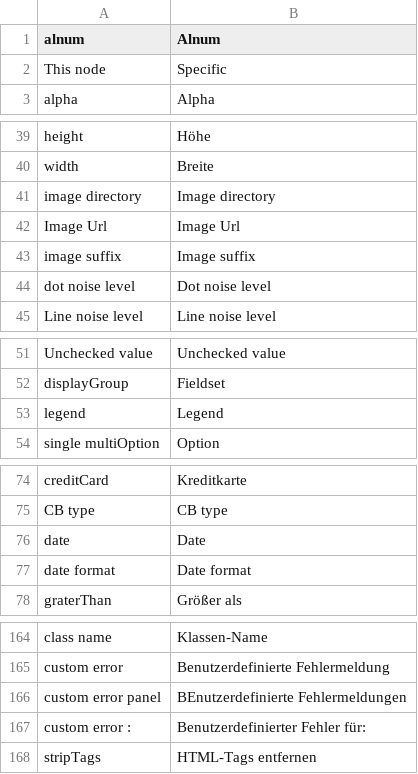
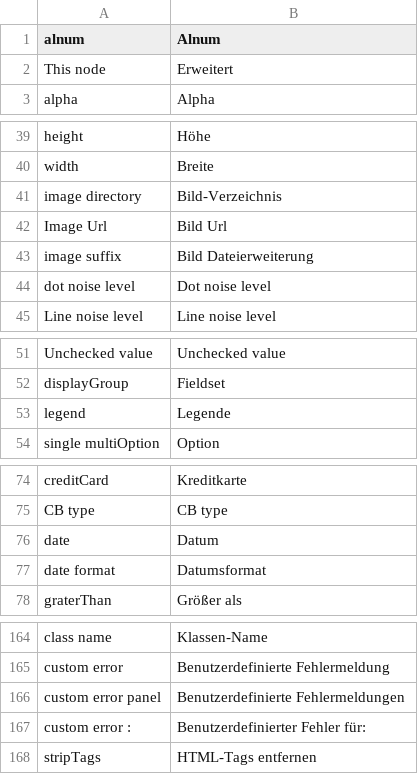
Before and after one commit to dachcom-digital/pimcore-formbuilder, a CSV file: static/texts/de.csv, drawn as a sheet; only a part is shown, gaps mark what is left out.

Commit message:
add some translations

```diff
--- a/static/texts/de.csv
+++ b/static/texts/de.csv
@@ -1,3 +1,3 @@
 "alnum","Alnum"
-"This node","Specific"
+"This node","Erweitert"
 "alpha","Alpha"
@@ -40,5 +40,5 @@
 "width","Breite"
-"image directory","Image directory"
-"Image Url","Image Url"
-"image suffix","Image suffix"
+"image directory","Bild-Verzeichnis"
+"Image Url","Bild Url"
+"image suffix","Bild Dateierweiterung"
 "dot noise level","Dot noise level"
@@ -52,3 +52,3 @@
 "displayGroup","Fieldset"
-"legend","Legend"
+"legend","Legende"
 "single multiOption","Option",
@@ -75,4 +75,4 @@
 "CB type","CB type"
-"date","Date"
-"date format","Date format"
+"date","Datum"
+"date format","Datumsformat"
 "graterThan","Größer als"
@@ -165,3 +165,3 @@
 "custom error","Benutzerdefinierte Fehlermeldung"
-"custom error panel","BEnutzerdefinierte Fehlermeldungen"
+"custom error panel","Benutzerdefinierte Fehlermeldungen"
 "custom error : ","Benutzerdefinierter Fehler für: "
```
